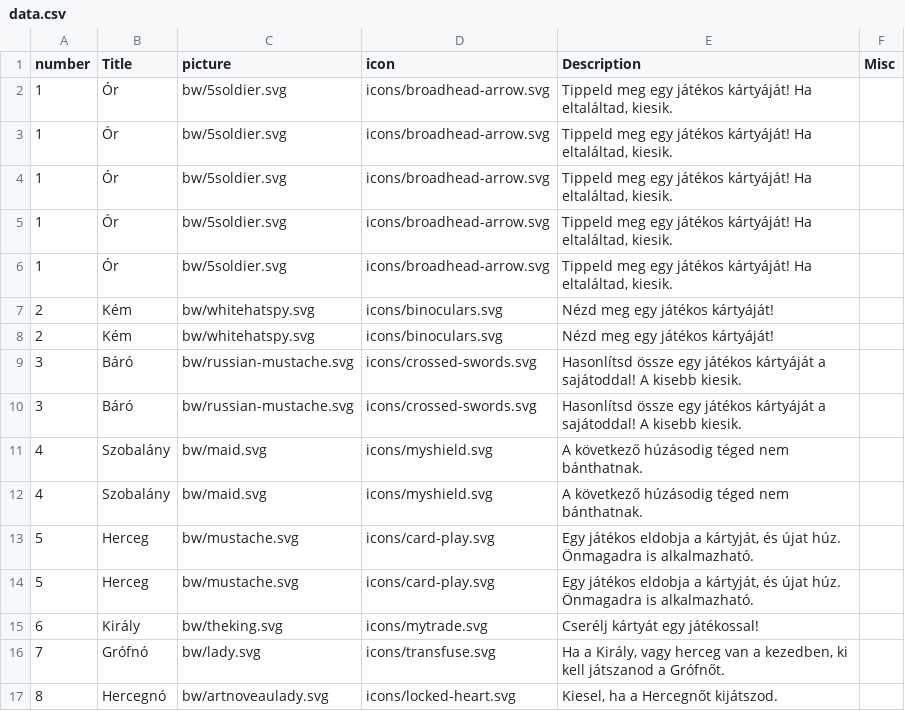
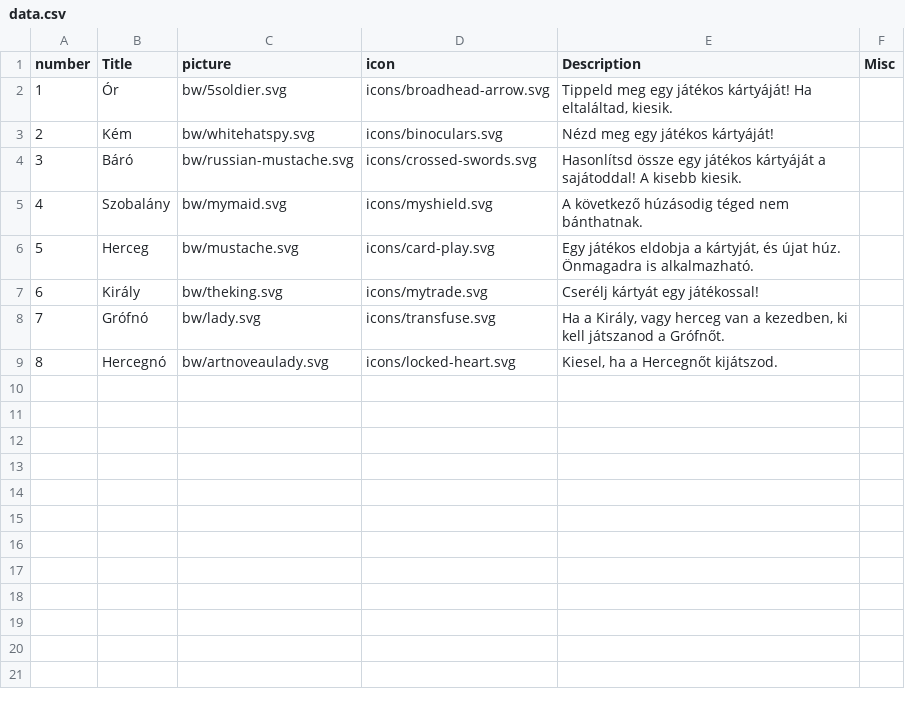
Before and after one commit to adamkovesdi/bwloveletter, a CSV file: data.csv, drawn as a sheet.

Commit message:
New maid

```diff
--- a/data.csv
+++ b/data.csv
@@ -2,13 +2,5 @@ number,Title,picture,icon,Description,Misc
 1,Ór,bw/5soldier.svg,icons/broadhead-arrow.svg,"Tippeld meg egy játékos kártyáját! Ha eltaláltad, kiesik.",""
-1,Ór,bw/5soldier.svg,icons/broadhead-arrow.svg,"Tippeld meg egy játékos kártyáját! Ha eltaláltad, kiesik.",""
-1,Ór,bw/5soldier.svg,icons/broadhead-arrow.svg,"Tippeld meg egy játékos kártyáját! Ha eltaláltad, kiesik.",""
-1,Ór,bw/5soldier.svg,icons/broadhead-arrow.svg,"Tippeld meg egy játékos kártyáját! Ha eltaláltad, kiesik.",""
-1,Ór,bw/5soldier.svg,icons/broadhead-arrow.svg,"Tippeld meg egy játékos kártyáját! Ha eltaláltad, kiesik.",""
-2,Kém,bw/whitehatspy.svg,icons/binoculars.svg,"Nézd meg egy játékos kártyáját!",""
 2,Kém,bw/whitehatspy.svg,icons/binoculars.svg,"Nézd meg egy játékos kártyáját!",""
 3,Báró,bw/russian-mustache.svg,icons/crossed-swords.svg,"Hasonlítsd össze egy játékos kártyáját a sajátoddal! A kisebb kiesik.",""
-3,Báró,bw/russian-mustache.svg,icons/crossed-swords.svg,"Hasonlítsd össze egy játékos kártyáját a sajátoddal! A kisebb kiesik.",""
-4,Szobalány,bw/maid.svg,icons/myshield.svg,"A következő húzásodig téged nem bánthatnak.",""
-4,Szobalány,bw/maid.svg,icons/myshield.svg,"A következő húzásodig téged nem bánthatnak.",""
-5,Herceg,bw/mustache.svg,icons/card-play.svg,"Egy játékos eldobja a kártyját, és újat húz. Önmagadra is alkalmazható.",""
+4,Szobalány,bw/mymaid.svg,icons/myshield.svg,"A következő húzásodig téged nem bánthatnak.",""
 5,Herceg,bw/mustache.svg,icons/card-play.svg,"Egy játékos eldobja a kártyját, és újat húz. Önmagadra is alkalmazható.",""
```
Also changed, not shown: 1 other file.
